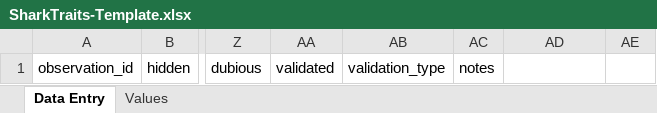
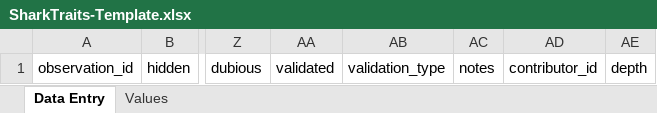
Before and after one commit to creeas/SharkTraits, an Excel workbook: SharkTraits-Template.xlsx, sheet Data Entry, drawn as a sheet; only a part is shown, gaps mark what is left out; values as stored, in another font and other column widths than the file's, no borders; the diff names each change by its address in the sheet, - before the commit and + after, or states it on an @@ line.

Commit message:
Add files via upload
fix bugs

```diff
--- a/SharkTraits-Template.xlsx (sheet Data Entry)
+++ b/SharkTraits-Template.xlsx (sheet Data Entry)
-AD1: (empty)
+AD1: contributor_id
-AE1: (empty)
+AE1: depth
```
Also changed, not shown: sheet Values.
